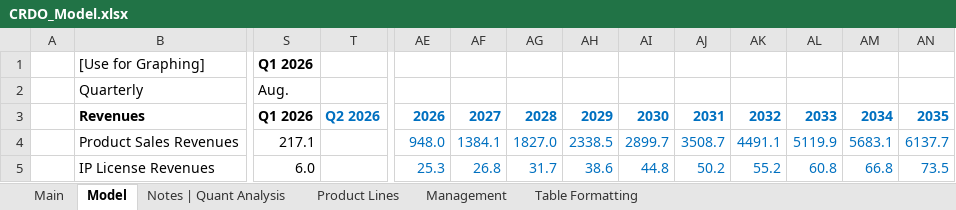
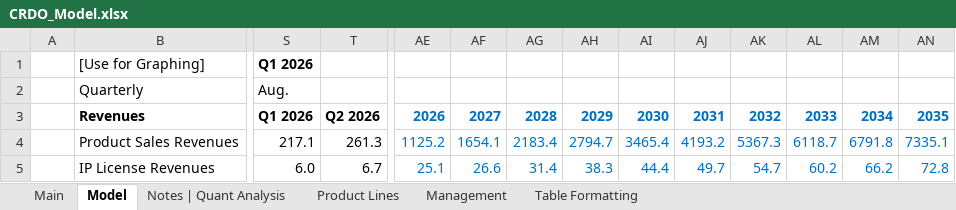
Before and after one commit to Jacob-Herrick/Finished-Equity-Research-Models, an Excel workbook: CRDO_Model.xlsx, sheet Model, drawn as a sheet; only a part is shown, gaps mark what is left out; values as stored, in another font and other column widths than the file's, no borders; charts and pictures and conditional formats not drawn; the diff covers the shown part only; the diff names each change by its address in the sheet, - before the commit and + after, or states it on an @@ line.

```diff
--- a/CRDO_Model.xlsx (sheet Model)
+++ b/CRDO_Model.xlsx (sheet Model)
-T3 text colour: #0070C0
+T3 text colour: black
-T4: (empty)
+T4: 261.3
-AE4: 948.0
+AE4: 1125.2
-AF4: 1384.1
+AF4: 1654.1
-AG4: 1827.0
+AG4: 2183.4
-AH4: 2338.5
+AH4: 2794.7
-AI4: 2899.7
+AI4: 3465.4
-AJ4: 3508.7
+AJ4: 4193.2
-AK4: 4491.1
+AK4: 5367.3
-AL4: 5119.9
+AL4: 6118.7
-AM4: 5683.1
+AM4: 6791.8
-AN4: 6137.7
+AN4: 7335.1
-T5: (empty)
+T5: 6.7
-AE5: 25.3
+AE5: 25.1
-AF5: 26.8
+AF5: 26.6
-AG5: 31.7
+AG5: 31.4
-AH5: 38.6
+AH5: 38.3
-AI5: 44.8
+AI5: 44.4
-AJ5: 50.2
+AJ5: 49.7
-AK5: 55.2
+AK5: 54.7
-AL5: 60.8
+AL5: 60.2
-AM5: 66.8
+AM5: 66.2
-AN5: 73.5
+AN5: 72.8
```
Also changed, not shown: 11 added rows, 9 removed rows, 219 edited cells, cell formats and merged cells elsewhere in this sheet, sheet Main, formulas that keep their value, charts or pictures, BAX_Model.xlsx, CROX_Model.xlsx, 9 other files.
